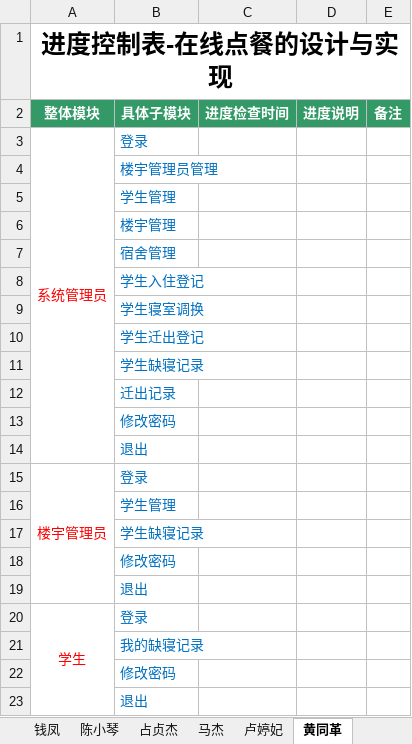
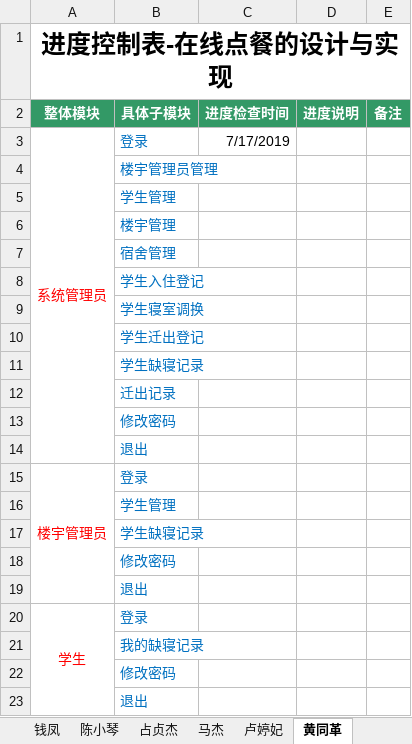
Before and after one commit to 2team4/SchoolMange4, an Excel workbook: 项目进度控制表.xlsx, sheet 黄同革, drawn as a sheet; values as stored, in another font and other column widths than the file's, no borders; the diff names each change by its address in the sheet, - before the commit and + after, or states it on an @@ line.

Commit message:
htg

```diff
--- a/项目进度控制表.xlsx (sheet 黄同革)
+++ b/项目进度控制表.xlsx (sheet 黄同革)
-C3 (进度检查时间): (empty)
+C3 (进度检查时间): 7/17/2019
```
